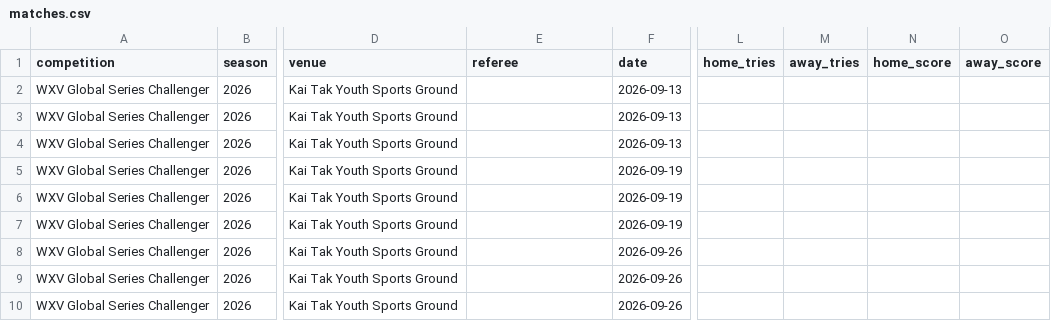
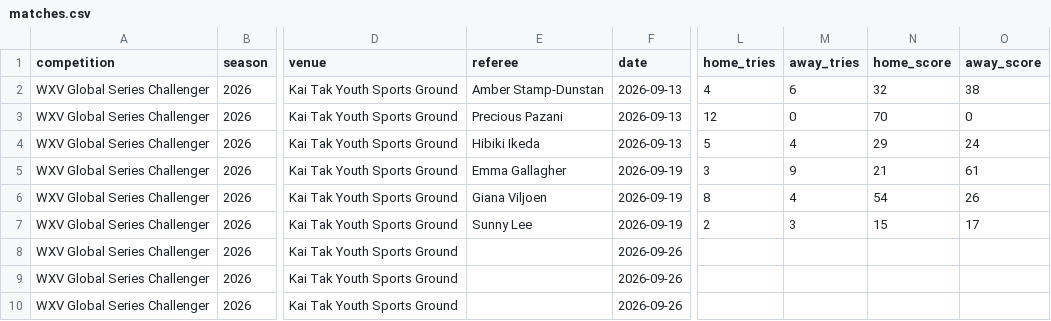
Before and after one commit to davewalker5/RugbyTracker, a CSV file: data/imports/WXV-CHALLENGER-2026/matches.csv, drawn as a sheet; only a part is shown, gaps mark what is left out; the diff names each change by its address in the sheet, - before the commit and + after, or states it on an @@ line.

```diff
--- a/data/imports/WXV-CHALLENGER-2026/matches.csv
+++ b/data/imports/WXV-CHALLENGER-2026/matches.csv
-E2 (referee): (empty)
+E2 (referee): Amber Stamp-Dunstan
-L2 (home_tries): (empty)
+L2 (home_tries): 4
-M2 (away_tries): (empty)
+M2 (away_tries): 6
-N2 (home_score): (empty)
+N2 (home_score): 32
-O2 (away_score): (empty)
+O2 (away_score): 38
-E3 (referee): (empty)
+E3 (referee): Precious Pazani
-L3 (home_tries): (empty)
+L3 (home_tries): 12
-M3 (away_tries): (empty)
+M3 (away_tries): 0
-N3 (home_score): (empty)
+N3 (home_score): 70
-O3 (away_score): (empty)
+O3 (away_score): 0
-E4 (referee): (empty)
+E4 (referee): Hibiki Ikeda
-L4 (home_tries): (empty)
+L4 (home_tries): 5
-M4 (away_tries): (empty)
+M4 (away_tries): 4
-N4 (home_score): (empty)
+N4 (home_score): 29
-O4 (away_score): (empty)
+O4 (away_score): 24
-E5 (referee): (empty)
+E5 (referee): Emma Gallagher
-L5 (home_tries): (empty)
+L5 (home_tries): 3
-M5 (away_tries): (empty)
+M5 (away_tries): 9
-N5 (home_score): (empty)
+N5 (home_score): 21
-O5 (away_score): (empty)
+O5 (away_score): 61
-E6 (referee): (empty)
+E6 (referee): Giana Viljoen
-L6 (home_tries): (empty)
+L6 (home_tries): 8
-M6 (away_tries): (empty)
+M6 (away_tries): 4
-N6 (home_score): (empty)
+N6 (home_score): 54
-O6 (away_score): (empty)
+O6 (away_score): 26
-E7 (referee): (empty)
+E7 (referee): Sunny Lee
-L7 (home_tries): (empty)
+L7 (home_tries): 2
-M7 (away_tries): (empty)
+M7 (away_tries): 3
-N7 (home_score): (empty)
+N7 (home_score): 15
-O7 (away_score): (empty)
+O7 (away_score): 17
```
Also changed, not shown: data/imports/WXV-GLOBAL-2026/matches.csv, 3 other files.
